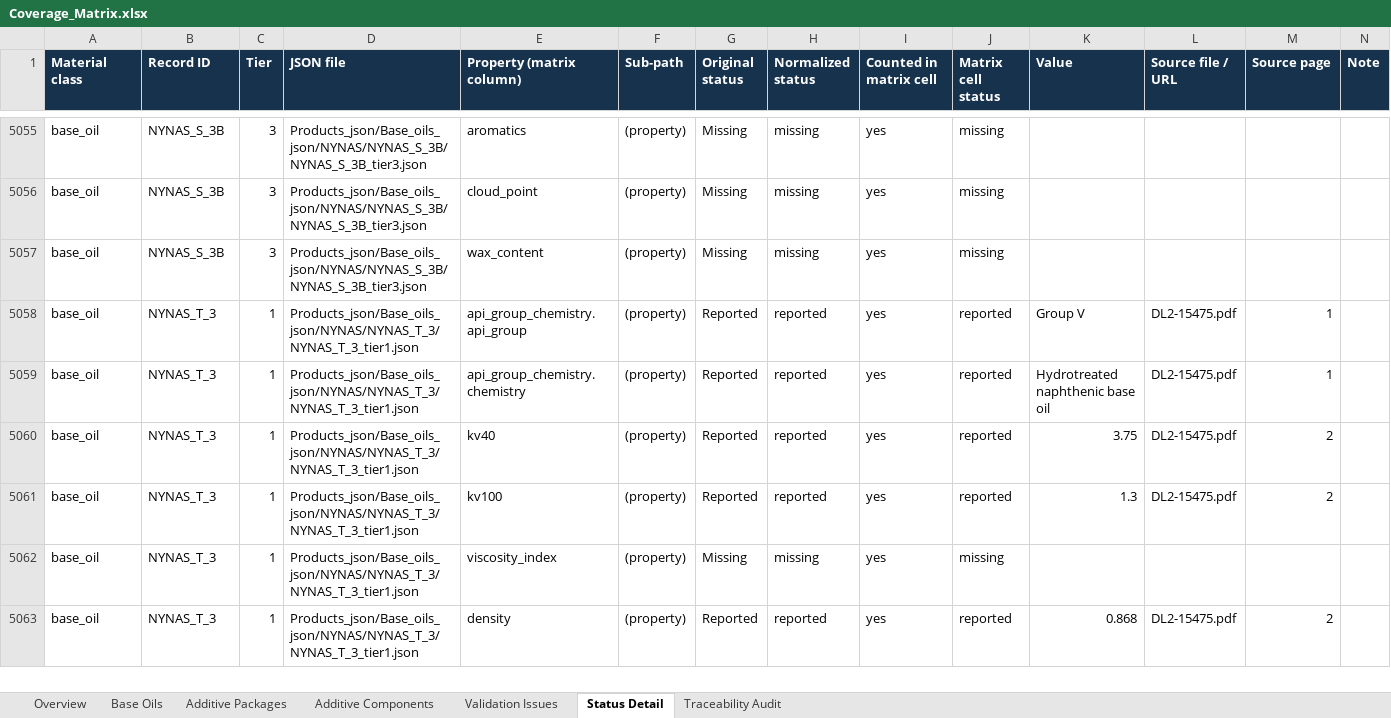
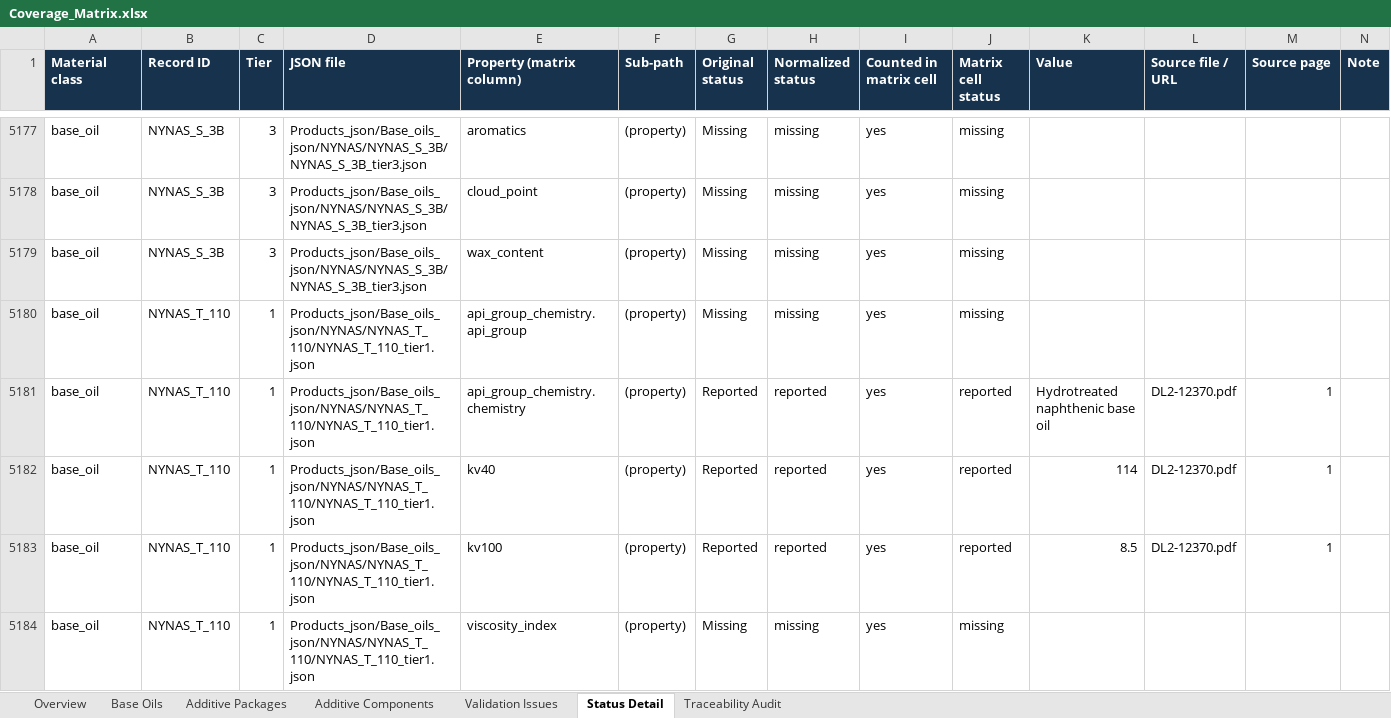
Before and after one commit to alaaahmadd182-lab/Smart-formulator-project, an Excel workbook: Coverage_Matrix.xlsx, sheet Status Detail, drawn as a sheet; only a part is shown, gaps mark what is left out; the shorter side is filled out with more unchanged rows; values as stored, in another font and other column widths than the file's, no borders; the diff covers the shown part only; the diff names each change by its address in the sheet, - before the commit and + after, or states it on an @@ line.

```diff
--- a/Coverage_Matrix.xlsx (sheet Status Detail)
+++ b/Coverage_Matrix.xlsx (sheet Status Detail)
+row 5180: base_oil | NYNAS_T_110 | 1 | Products_json/Base_oils_json/NYNAS/NYNAS_T_110/NYNAS_T_110_tier1.json | api_group_chemistry.api_group | (property) | Missing | missing | yes | missing
+row 5181: base_oil | NYNAS_T_110 | 1 | Products_json/Base_oils_json/NYNAS/NYNAS_T_110/NYNAS_T_110_tier1.json | api_group_chemistry.chemistry | (property) | Reported | reported | yes | reported | Hydrotreated naphthenic base oil | DL2-12370.pdf | 1
+row 5182: base_oil | NYNAS_T_110 | 1 | Products_json/Base_oils_json/NYNAS/NYNAS_T_110/NYNAS_T_110_tier1.json | kv40 | (property) | Reported | reported | yes | reported | 114 | DL2-12370.pdf | 1
+row 5183: base_oil | NYNAS_T_110 | 1 | Products_json/Base_oils_json/NYNAS/NYNAS_T_110/NYNAS_T_110_tier1.json | kv100 | (property) | Reported | reported | yes | reported | 8.5 | DL2-12370.pdf | 1
+row 5184: base_oil | NYNAS_T_110 | 1 | Products_json/Base_oils_json/NYNAS/NYNAS_T_110/NYNAS_T_110_tier1.json | viscosity_index | (property) | Missing | missing | yes | missing
```
Also changed, not shown: 151 added rows elsewhere in this sheet, sheet Base Oils, sheet Overview, 1 other file.
